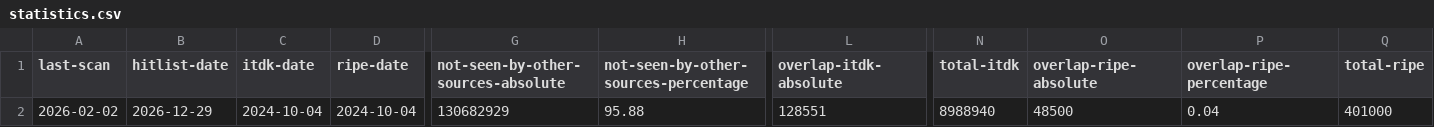
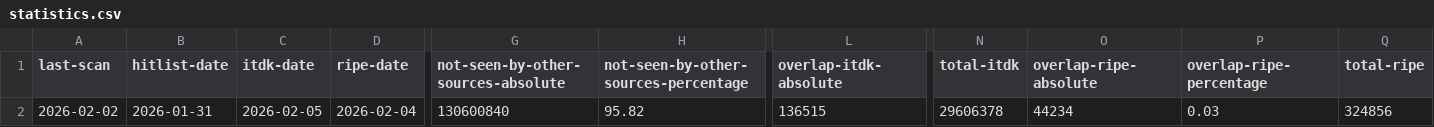
Before and after one commit to netd-tud/ipv6-sra-webpage, a CSV file: static/data/statistics.csv, drawn as a sheet; only a part is shown, gaps mark what is left out; the diff covers the shown part only; the diff names each change by its address in the sheet, - before the commit and + after, or states it on an @@ line.

Commit message:
weekly auto update

```diff
--- a/static/data/statistics.csv
+++ b/static/data/statistics.csv
-B2 (hitlist-date): 2026-12-29
+B2 (hitlist-date): 2026-01-31
-C2 (itdk-date): 2024-10-04
+C2 (itdk-date): 2026-02-05
-D2 (ripe-date): 2024-10-04
+D2 (ripe-date): 2026-02-04
-G2: 130682929
+G2: 130600840
-H2: 95.88
+H2: 95.82
-L2 (overlap-itdk-absolute): 128551
+L2 (overlap-itdk-absolute): 136515
-N2 (total-itdk): 8988940
+N2 (total-itdk): 29606378
-O2 (overlap-ripe-absolute): 48500
+O2 (overlap-ripe-absolute): 44234
-P2 (overlap-ripe-percentage): 0.04
+P2 (overlap-ripe-percentage): 0.03
-Q2 (total-ripe): 401000
+Q2 (total-ripe): 324856
```
Also changed, not shown: 6 edited cells elsewhere in this file.
